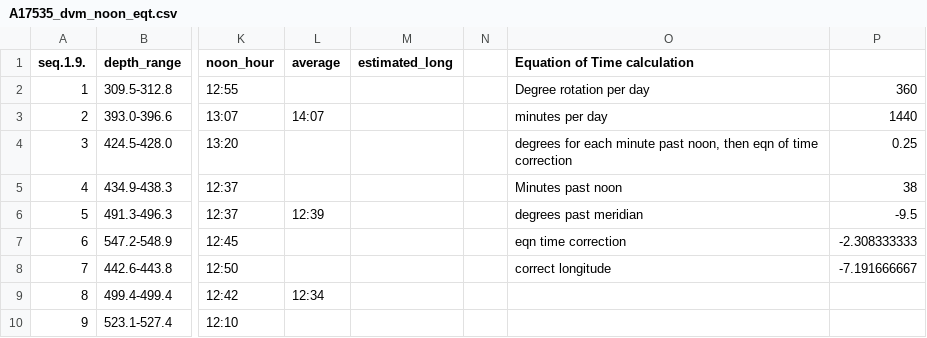
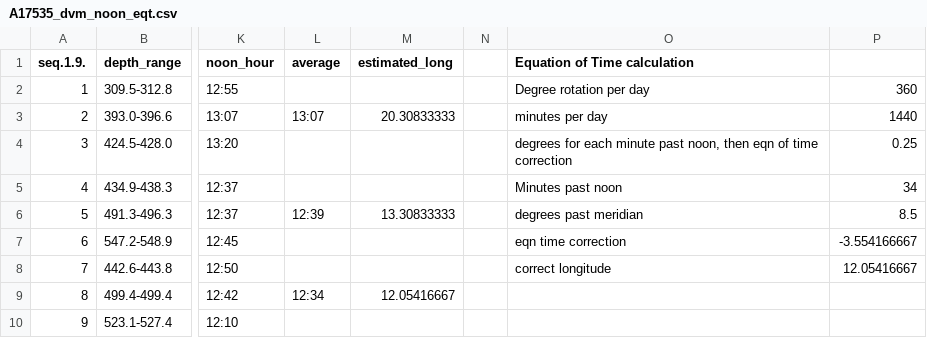
Before and after one commit to PieterjanVerhelst/eel-pdst-analysis, a CSV file: data/external/dvm_noon/A17535_dvm_noon_eqt.csv, drawn as a sheet; only a part is shown, gaps mark what is left out; the diff names each change by its address in the sheet, - before the commit and + after, or states it on an @@ line.

Commit message:
Update A17535_dvm_noon_eqt.csv

```diff
--- a/data/external/dvm_noon/A17535_dvm_noon_eqt.csv
+++ b/data/external/dvm_noon/A17535_dvm_noon_eqt.csv
-L3 (average): 14:07
+L3 (average): 13:07
-M3 (estimated_long): (empty)
+M3 (estimated_long): 20.30833333
-P5: 38
+P5: 34
-M6 (estimated_long): (empty)
+M6 (estimated_long): 13.30833333
-P6: -9.5
+P6: 8.5
-P7: -2.308333333
+P7: -3.554166667
-P8: -7.191666667
+P8: 12.05416667
-M9 (estimated_long): (empty)
+M9 (estimated_long): 12.05416667
```
